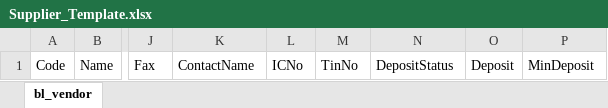
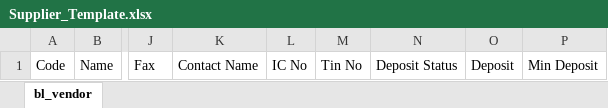
Before and after one commit to speedjin1995/syncweigh-wb, an Excel workbook: template/Supplier_Template.xlsx, sheet bl_vendor, drawn as a sheet; only a part is shown, gaps mark what is left out; values as stored, in another font and other column widths than the file's, no borders; conditional formats not drawn; the diff names each change by its address in the sheet, - before the commit and + after, or states it on an @@ line.

```diff
--- a/template/Supplier_Template.xlsx (sheet bl_vendor)
+++ b/template/Supplier_Template.xlsx (sheet bl_vendor)
-K1: ContactName
+K1: Contact Name
-L1: ICNo
+L1: IC No
-M1: TinNo
+M1: Tin No
-N1: DepositStatus
+N1: Deposit Status
-P1: MinDeposit
+P1: Min Deposit
```
Also changed, not shown: 1 other file.
